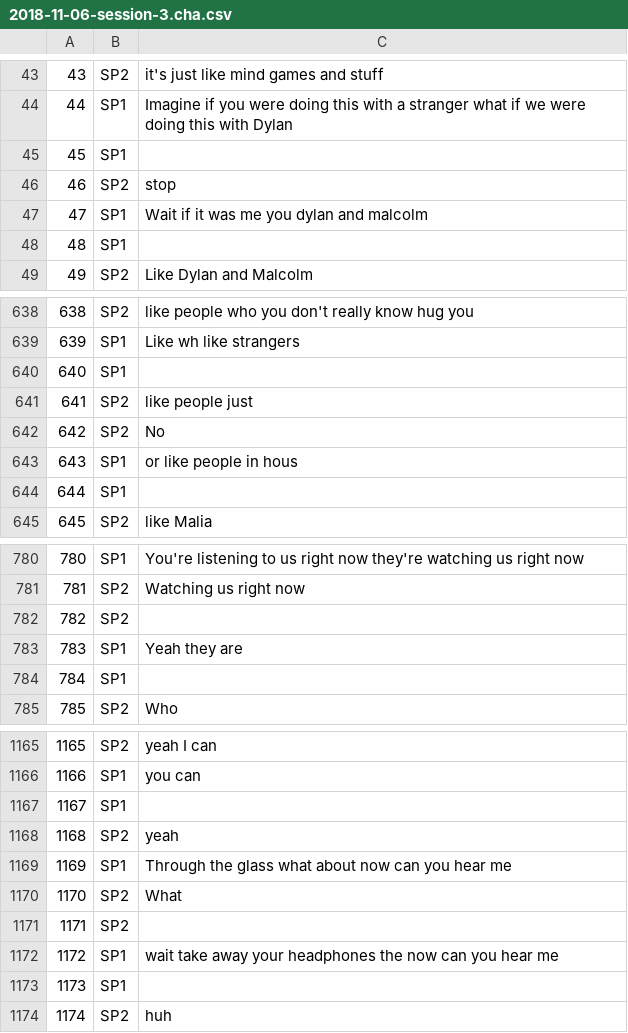
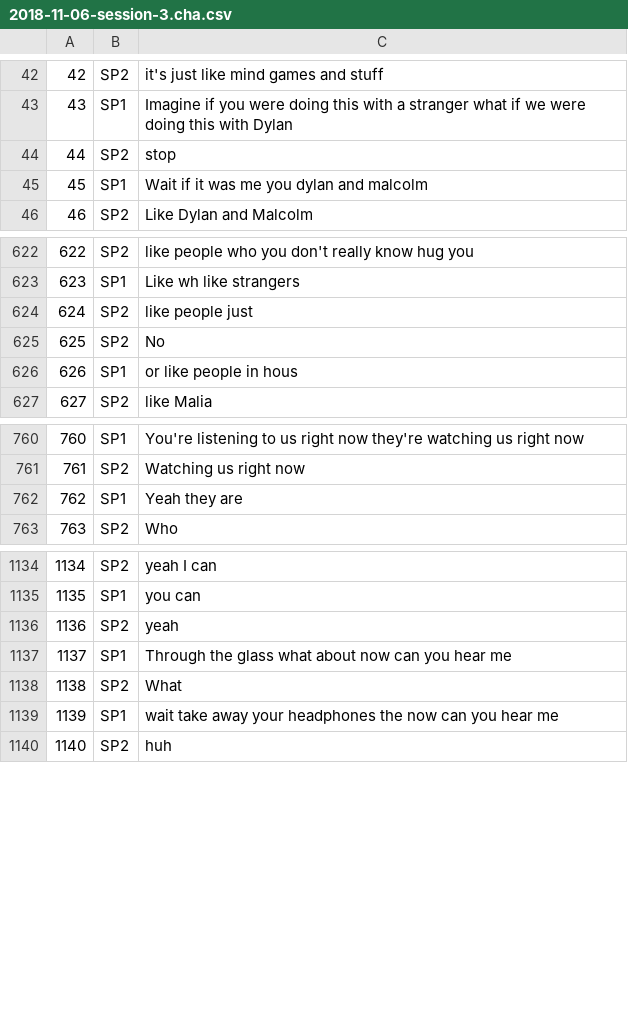
Before and after one commit to blazer1461/Transcription-Parsing, a CSV file: csv_files/2018-11-06-session-3.cha.csv, drawn as a sheet; only a part is shown, gaps mark what is left out; the diff covers the shown part only; the diff names each change by its address in the sheet, - before the commit and + after, or states it on an @@ line.

```diff
--- a/csv_files/2018-11-06-session-3.cha.csv
+++ b/csv_files/2018-11-06-session-3.cha.csv
@@ column A renumbered from row 31 down @@
-row 45: 45 | SP1
-row 48: 48 | SP1
-row 640: 640 | SP1
-row 644: 644 | SP1
-row 782: 782 | SP2
-row 784: 784 | SP1
-row 1167: 1167 | SP1
-row 1171: 1171 | SP2
-row 1173: 1173 | SP1
```
Also changed, not shown: 26 removed rows elsewhere in this file, csv_files/2017-10-30-session-1.cha.csv, csv_files/2017-11-03-session-4.cha.csv, 26 other files.
